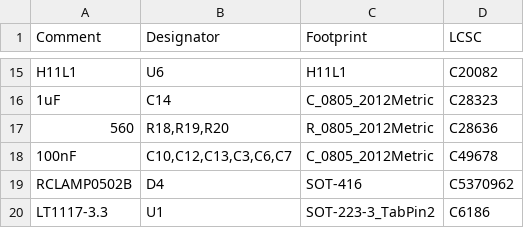
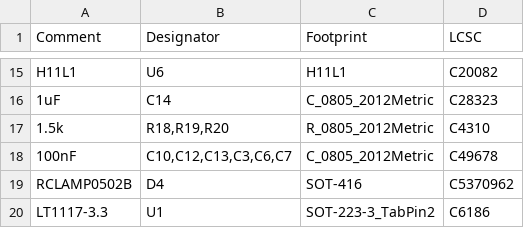
Before and after one commit to dchwebb/Oscar, a CSV file: Hardware_v3/jlcpcb/production_files/BOM-oscar_components.csv, drawn as a sheet; only a part is shown, gaps mark what is left out.

```diff
--- a/Hardware_v3/jlcpcb/production_files/BOM-oscar_components.csv
+++ b/Hardware_v3/jlcpcb/production_files/BOM-oscar_components.csv
@@ -16,3 +16,3 @@ H11L1,U6,H11L1,C20082
 1uF,C14,C_0805_2012Metric,C28323
-560,"R18,R19,R20",R_0805_2012Metric,C28636
+1.5k,"R18,R19,R20",R_0805_2012Metric,C4310
 100nF,"C10,C12,C13,C3,C6,C7",C_0805_2012Metric,C49678
```
Also changed, not shown: Hardware_v3/jlcpcb/production_files/CPL-oscar_components.csv, 22 other files.
